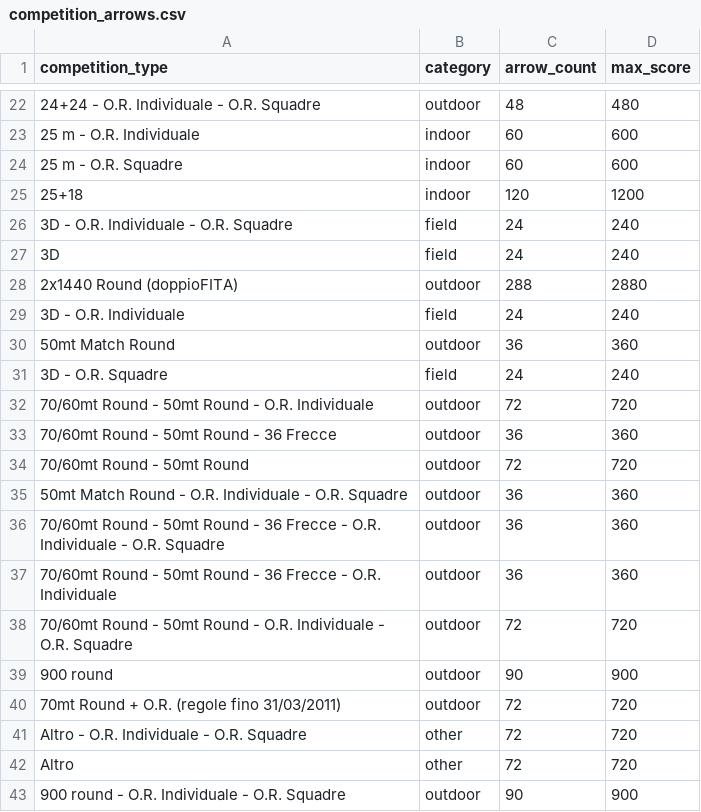
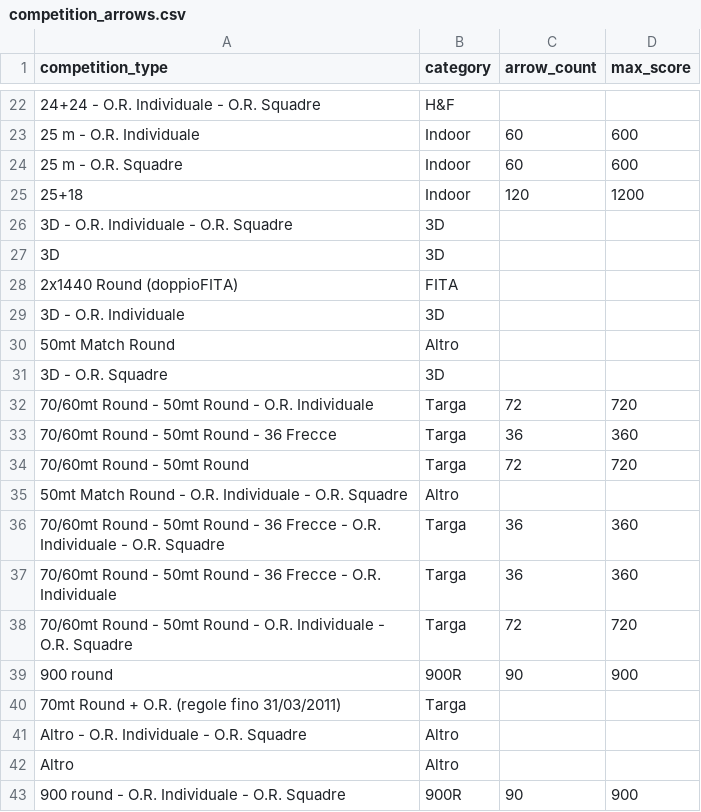
Before and after one commit to TheIgorMC/mysite, a CSV file: site01/app/data/competition_arrows.csv, drawn as a sheet; only a part is shown, gaps mark what is left out; the diff covers the shown part only.

```diff
--- a/site01/app/data/competition_arrows.csv
+++ b/site01/app/data/competition_arrows.csv
@@ -22,22 +22,22 @@ competition_type,category,arrow_count,max_score
-"24+24 - O.R. Individuale - O.R. Squadre",outdoor,48,480
-"25 m - O.R. Individuale",indoor,60,600
-"25 m - O.R. Squadre",indoor,60,600
-"25+18",indoor,120,1200
-"3D - O.R. Individuale - O.R. Squadre",field,24,240
-"3D",field,24,240
-"2x1440 Round (doppioFITA)",outdoor,288,2880
-"3D - O.R. Individuale",field,24,240
-"50mt Match Round",outdoor,36,360
-"3D - O.R. Squadre",field,24,240
-"70/60mt Round - 50mt Round - O.R. Individuale",outdoor,72,720
-"70/60mt Round - 50mt Round - 36 Frecce",outdoor,36,360
-"70/60mt Round - 50mt Round",outdoor,72,720
-"50mt Match Round - O.R. Individuale - O.R. Squadre",outdoor,36,360
-"70/60mt Round - 50mt Round - 36 Frecce - O.R. Individuale - O.R. Squadre",outdoor,36,360
-"70/60mt Round - 50mt Round - 36 Frecce - O.R. Individuale",outdoor,36,360
-"70/60mt Round - 50mt Round - O.R. Individuale - O.R. Squadre",outdoor,72,720
-"900 round",outdoor,90,900
-"70mt Round + O.R. (regole fino 31/03/2011)",outdoor,72,720
-"Altro - O.R. Individuale - O.R. Squadre",other,72,720
-"Altro",other,72,720
-"900 round - O.R. Individuale - O.R. Squadre",outdoor,90,900
+24+24 - O.R. Individuale - O.R. Squadre,H&F,,
+25 m - O.R. Individuale,Indoor,60,600
+25 m - O.R. Squadre,Indoor,60,600
+25+18,Indoor,120,1200
+3D - O.R. Individuale - O.R. Squadre,3D,,
+3D,3D,,
+2x1440 Round (doppioFITA),FITA,,
+3D - O.R. Individuale,3D,,
+50mt Match Round,Altro,,
+3D - O.R. Squadre,3D,,
+70/60mt Round - 50mt Round - O.R. Individuale,Targa,72,720
+70/60mt Round - 50mt Round - 36 Frecce,Targa,36,360
+70/60mt Round - 50mt Round,Targa,72,720
+50mt Match Round - O.R. Individuale - O.R. Squadre,Altro,,
+70/60mt Round - 50mt Round - 36 Frecce - O.R. Individuale - O.R. Squadre,Targa,36,360
+70/60mt Round - 50mt Round - 36 Frecce - O.R. Individuale,Targa,36,360
+70/60mt Round - 50mt Round - O.R. Individuale - O.R. Squadre,Targa,72,720
+900 round,900R,90,900
+70mt Round + O.R. (regole fino 31/03/2011),Targa,,
+Altro - O.R. Individuale - O.R. Squadre,Altro,,
+Altro,Altro,,
+900 round - O.R. Individuale - O.R. Squadre,900R,90,900
```
Also changed, not shown: 69 edited cells elsewhere in this file, 4 other files.
